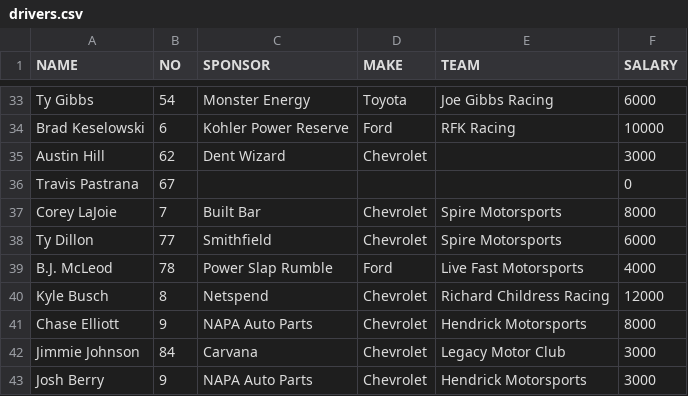
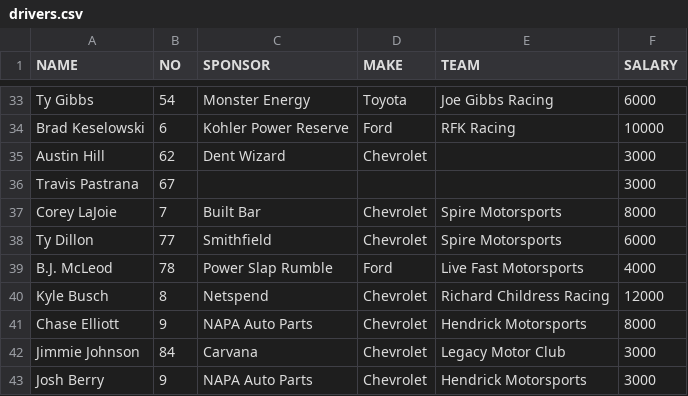
Before and after one commit to moose46/racing1, a CSV file: racing1/scripts/drivers.csv, drawn as a sheet; only a part is shown, gaps mark what is left out.

```diff
--- a/racing1/scripts/drivers.csv
+++ b/racing1/scripts/drivers.csv
@@ -35,3 +35,3 @@ Brad Keselowski	6	Kohler Power Reserve	Ford	RFK Racing	10000
 Austin Hill	62	Dent Wizard	Chevrolet		3000
-Travis Pastrana	67				0
+Travis Pastrana	67				3000
 Corey LaJoie	7	Built Bar	Chevrolet	Spire Motorsports	8000
```
Also changed, not shown: 1 other file.
